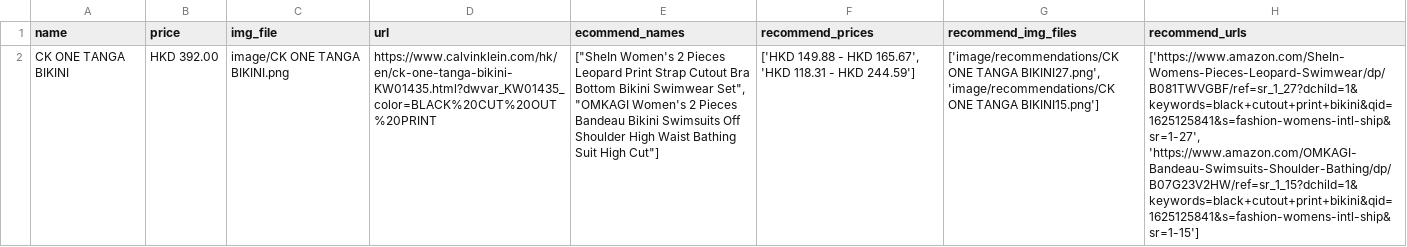
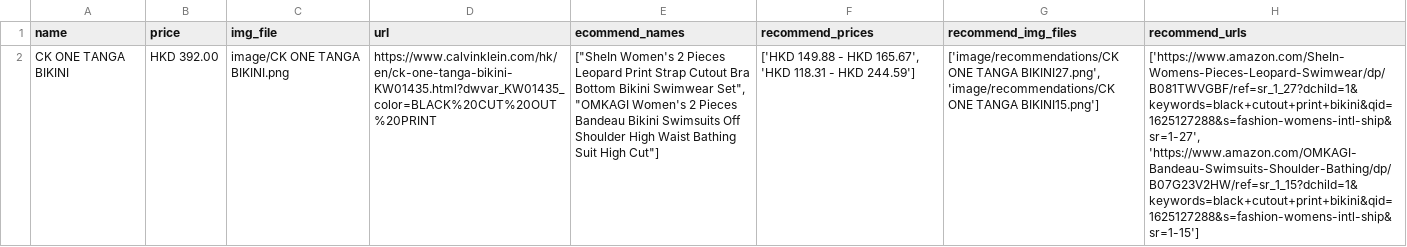
Before and after one commit to yatfungleung/amazon-fashion-recommendation, a CSV file: data/activewear_recommender.csv, drawn as a sheet; the diff names each change by its address in the sheet, - before the commit and + after, or states it on an @@ line.

```diff
--- a/data/activewear_recommender.csv
+++ b/data/activewear_recommender.csv
-H2 (recommend_urls): ['https://www.amazon.com/SheIn-Womens-Pieces-Leopard-Swimwear/dp/B081TWVGBF/ref=sr_1_27?dchild=1&keywords=black+cutout+print+bikini&qid=1625125841&s=fashion-womens-intl-ship&sr=1-27', 'https://www.amazon.com/OMKAGI-Bandeau-Swimsuits-Shoulder-Bathing/dp/B07G23V2HW/ref=sr_1_15?dchild=1&keywords=black+cutout+print+bikini&qid=1625125841&s=fashion-womens-intl-ship&sr=1-15']
+H2 (recommend_urls): ['https://www.amazon.com/SheIn-Womens-Pieces-Leopard-Swimwear/dp/B081TWVGBF/ref=sr_1_27?dchild=1&keywords=black+cutout+print+bikini&qid=1625127288&s=fashion-womens-intl-ship&sr=1-27', 'https://www.amazon.com/OMKAGI-Bandeau-Swimsuits-Shoulder-Bathing/dp/B07G23V2HW/ref=sr_1_15?dchild=1&keywords=black+cutout+print+bikini&qid=1625127288&s=fashion-womens-intl-ship&sr=1-15']
```
Also changed, not shown: 18 other files.
